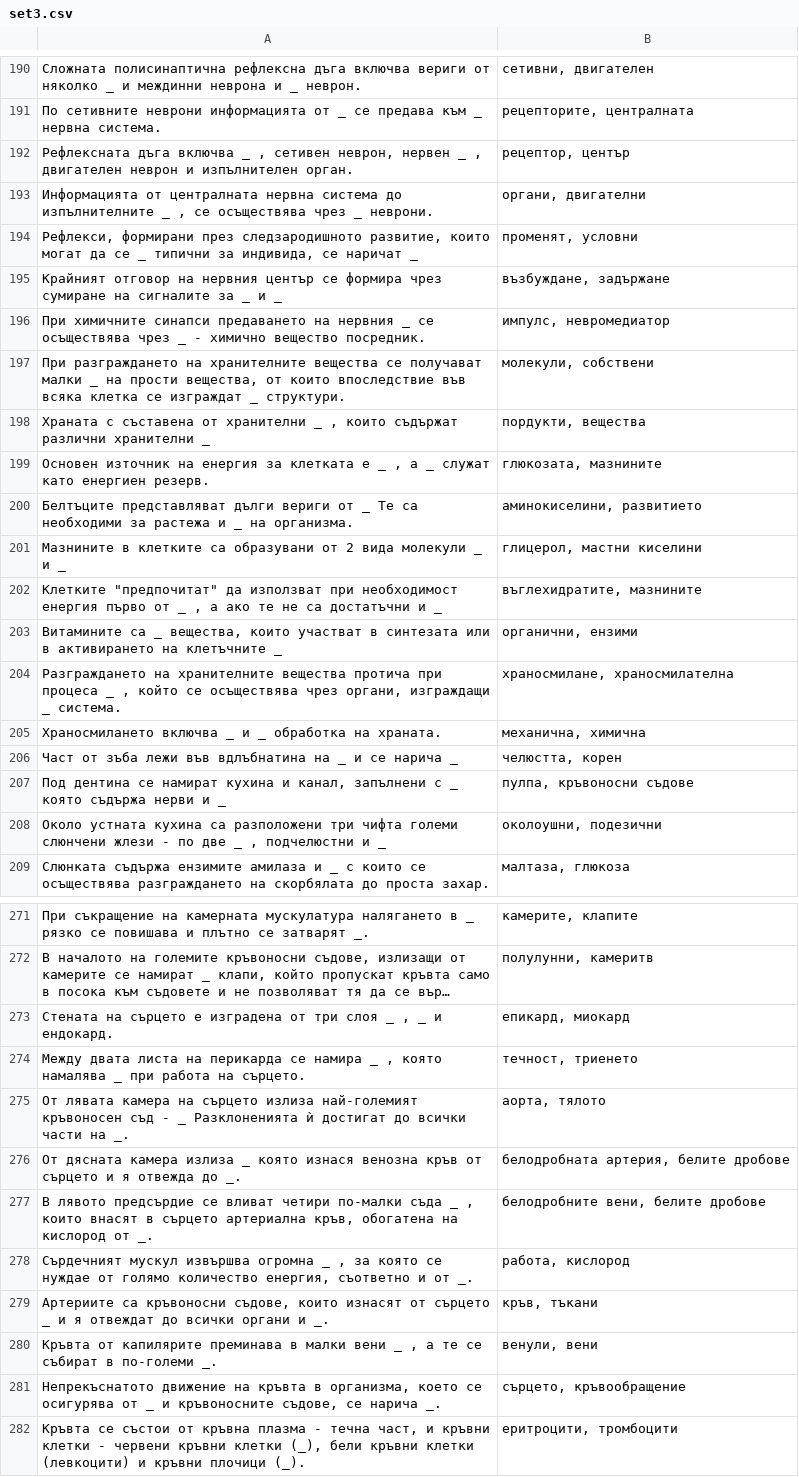
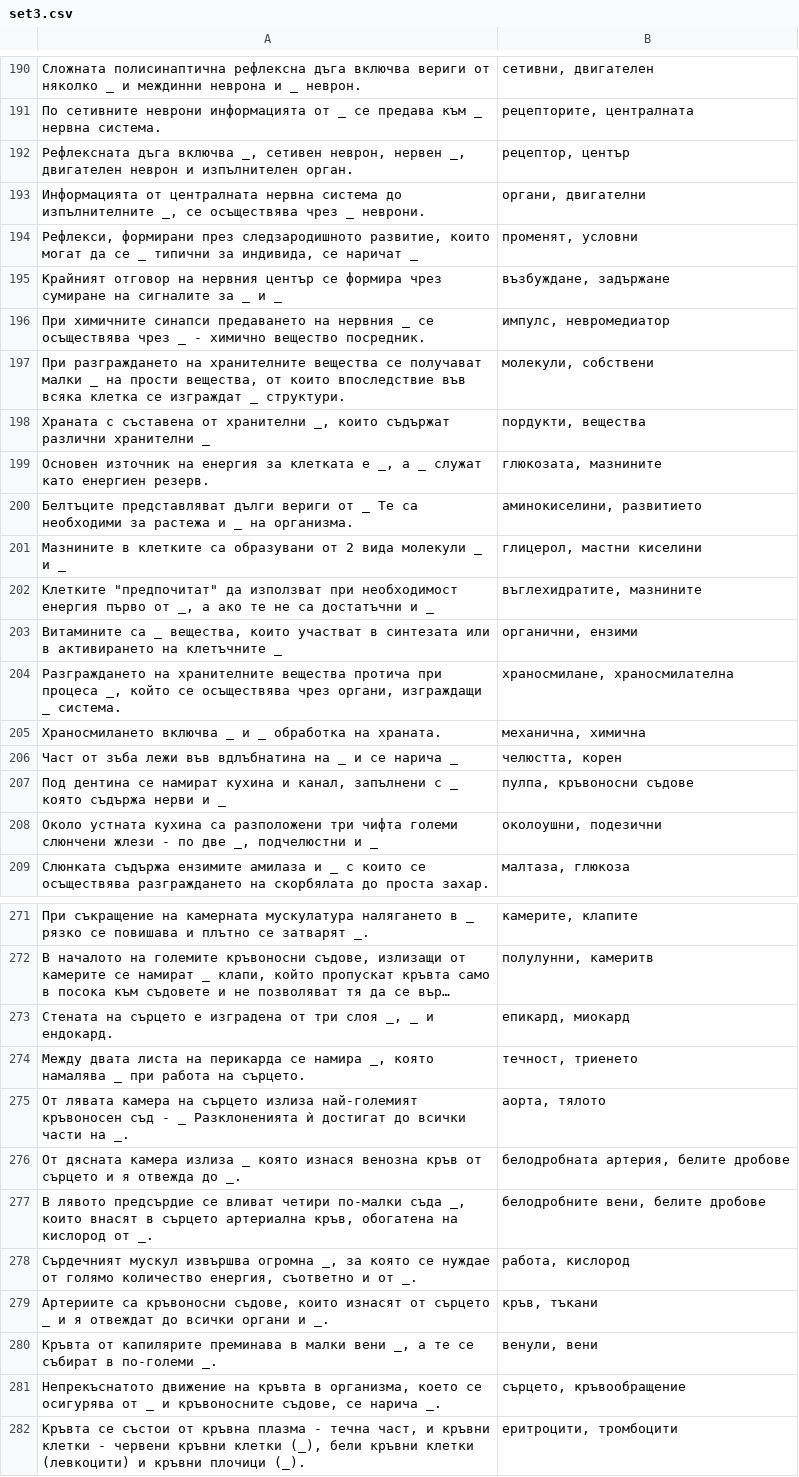
Before and after one commit to Sash0G/MU-tests, a CSV file: app/src/main/assets/set3.csv, drawn as a sheet; only a part is shown, gaps mark what is left out; long unchanged cells end in …; the diff covers the shown part only; the diff names each change by its address in the sheet, - before the commit and + after, or states it on an @@ line.

```diff
--- a/app/src/main/assets/set3.csv
+++ b/app/src/main/assets/set3.csv
-A192: …дъга включва _ , сетивен неврон, нервен _ , двигателен неврон…
+A192: …дъга включва _, сетивен неврон, нервен _, двигателен неврон…
-A193: …до изпълнителните _ , се осъществява…
+A193: …до изпълнителните _, се осъществява…
-A198: …от хранителни _ , които съдържат…
+A198: …от хранителни _, които съдържат…
-A199: …клетката е _ , а _…
+A199: …клетката е _, а _…
-A202: …първо от _ , а ако…
+A202: …първо от _, а ако…
-A204: …при процеса _ , който се…
+A204: …при процеса _, който се…
-A208: …по две _ , подчелюстни и…
+A208: …по две _, подчелюстни и…
-A273: …три слоя _ , _ и…
+A273: …три слоя _, _ и…
-A274: …се намира _ , която намалява…
+A274: …се намира _, която намалява…
-A277: …по-малки съда _ , които внасят…
+A277: …по-малки съда _, които внасят…
-A278: …извършва огромна _ , за която…
+A278: …извършва огромна _, за която…
-A280: …малки вени _ , а те…
+A280: …малки вени _, а те…
```
Also changed, not shown: 79 edited cells elsewhere in this file, 1 other file.
